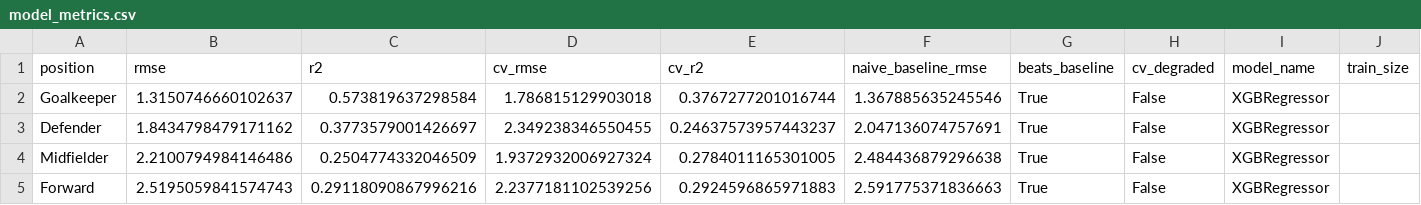
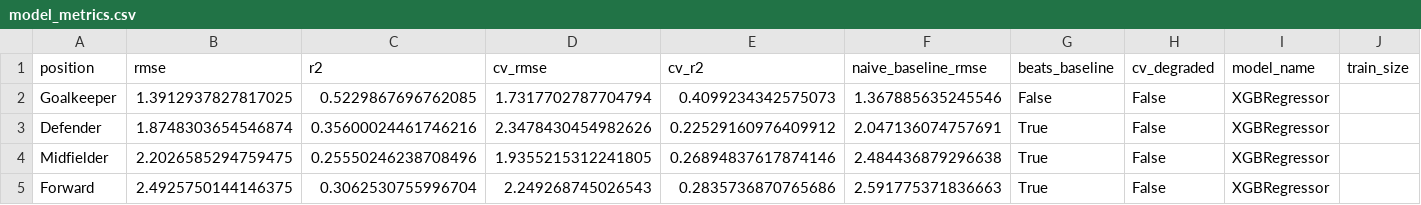
Before and after one commit to advkulkarni7/fpl_predictor, a CSV file: data/model_metrics.csv, drawn as a sheet; only a part is shown; the diff names each change by its address in the sheet, - before the commit and + after, or states it on an @@ line.

```diff
--- a/data/model_metrics.csv
+++ b/data/model_metrics.csv
-B2 (rmse): 1.3150746660102637
+B2 (rmse): 1.3912937827817025
-C2 (r2): 0.573819637298584
+C2 (r2): 0.5229867696762085
-D2 (cv_rmse): 1.786815129903018
+D2 (cv_rmse): 1.7317702787704794
-E2 (cv_r2): 0.3767277201016744
+E2 (cv_r2): 0.4099234342575073
-G2 (beats_baseline): True
+G2 (beats_baseline): False
-B3 (rmse): 1.8434798479171162
+B3 (rmse): 1.8748303654546874
-C3 (r2): 0.3773579001426697
+C3 (r2): 0.35600024461746216
-D3 (cv_rmse): 2.349238346550455
+D3 (cv_rmse): 2.3478430454982626
-E3 (cv_r2): 0.24637573957443237
+E3 (cv_r2): 0.22529160976409912
-B4 (rmse): 2.2100794984146486
+B4 (rmse): 2.2026585294759475
-C4 (r2): 0.2504774332046509
+C4 (r2): 0.25550246238708496
-D4 (cv_rmse): 1.9372932006927324
+D4 (cv_rmse): 1.9355215312241805
-E4 (cv_r2): 0.2784011165301005
+E4 (cv_r2): 0.26894837617874146
-B5 (rmse): 2.5195059841574743
+B5 (rmse): 2.4925750144146375
-C5 (r2): 0.29118090867996216
+C5 (r2): 0.3062530755996704
-D5 (cv_rmse): 2.2377181102539256
+D5 (cv_rmse): 2.249268745026543
-E5 (cv_r2): 0.2924596865971883
+E5 (cv_r2): 0.2835736870765686
```
Also changed, not shown: data/fpl_predictions.csv, data/player_fixture_scores.csv, 2 other files.
